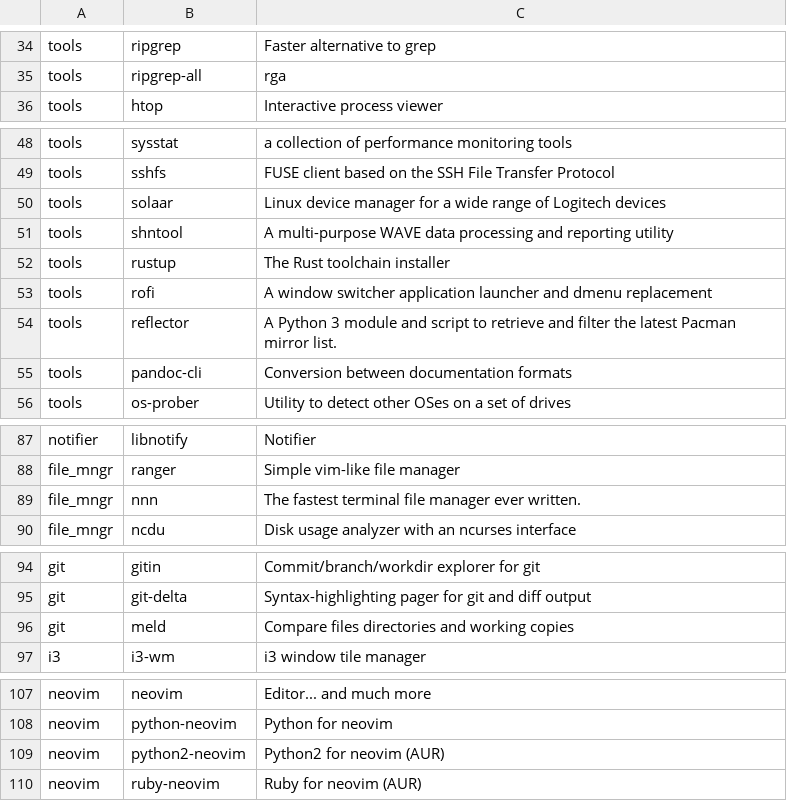
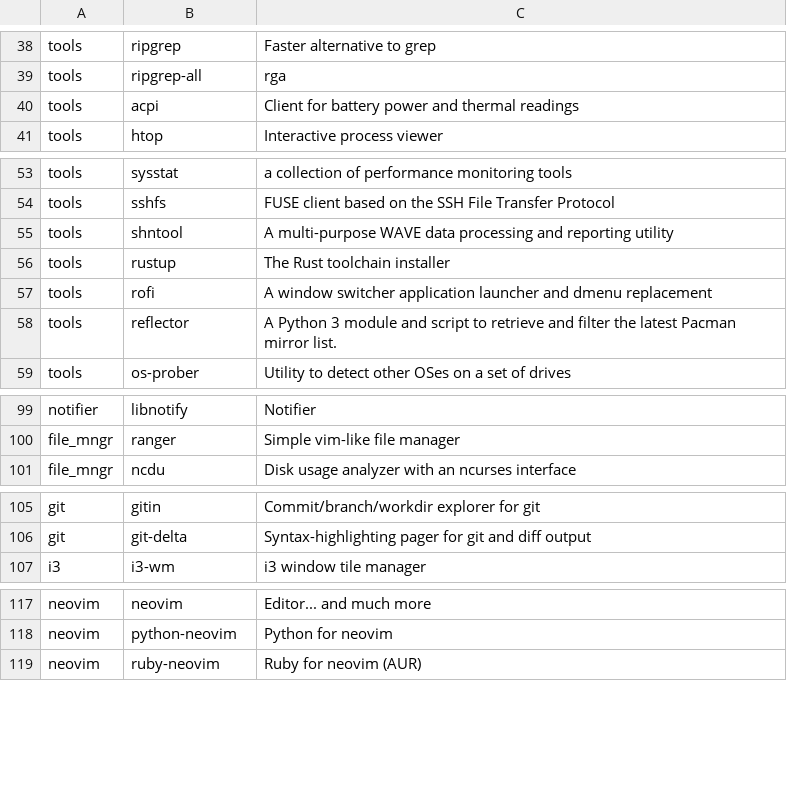
Before and after one commit to klozamarek/dotfiles, a CSV file: apps.csv, drawn as a sheet; only a part is shown, gaps mark what is left out; removed rows and columns are numbered as before the commit, all else as after; the diff covers the shown part only; the diff names each change by its address in the sheet, - before the commit and + after, or states it on an @@ line.

```diff
--- a/apps.csv
+++ b/apps.csv
+row 40: tools | acpi | Client for battery power and thermal readings
-row 50: tools | solaar | Linux device manager for a wide range of Logitech devices
-row 55: tools | pandoc-cli | Conversion between documentation formats
-row 89: file_mngr | nnn | The fastest terminal file manager ever written.
-row 96: git | meld | Compare files directories and working copies
-row 109: neovim | python2-neovim | Python2 for neovim (AUR)
```
Also changed, not shown: 16 added rows and 3 removed rows elsewhere in this file, 1 other file.
